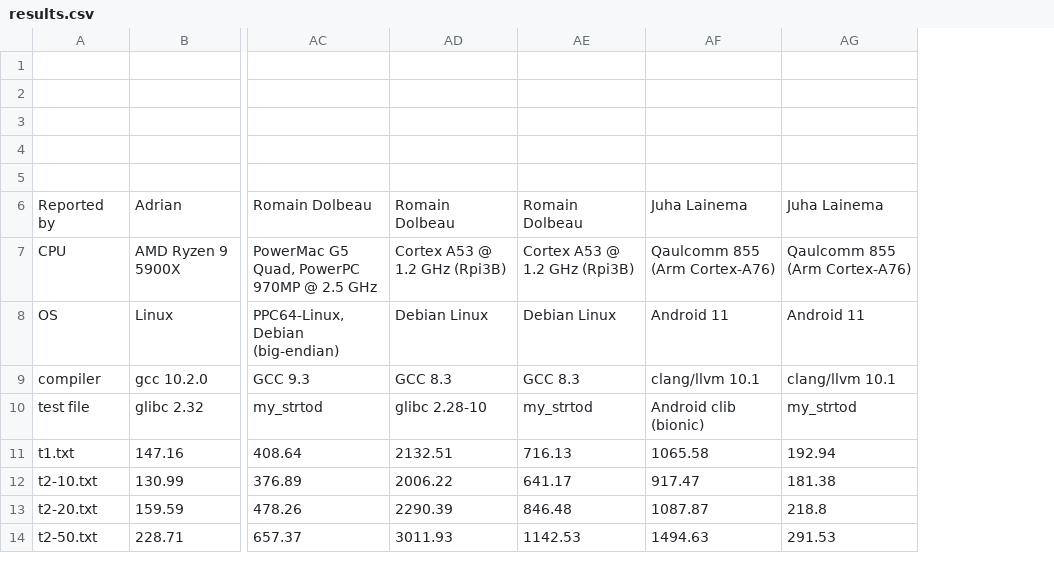
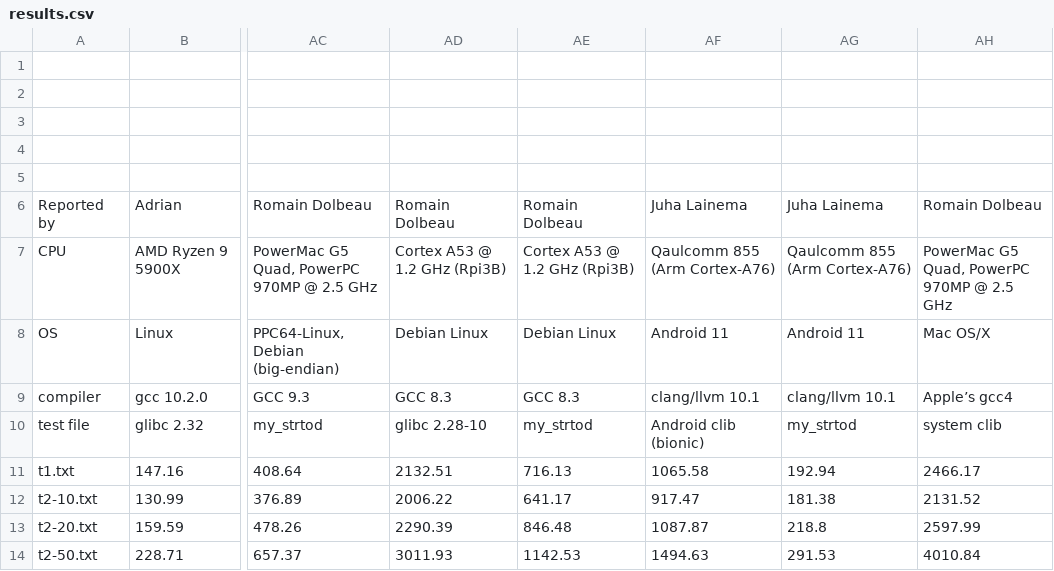
Before and after one commit to already5chosen/strtod, a CSV file: big/results.csv, drawn as a sheet; only a part is shown, gaps mark what is left out; the diff names each change by its address in the sheet, - before the commit and + after, or states it on an @@ line.

Commit message:
Add clib results on Powermac G5

```diff
--- a/big/results.csv
+++ b/big/results.csv
+column AH, rows 6-14: Romain Dolbeau | PowerMac G5 Quad, PowerPC 970MP @ 2.5 GHz | Mac OS/X | Apple’s gcc4 | system clib | 2466.17 | 2131.52 | 2597.99 | 4010.84
```
